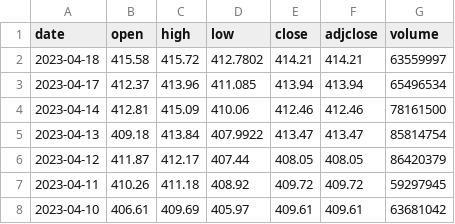
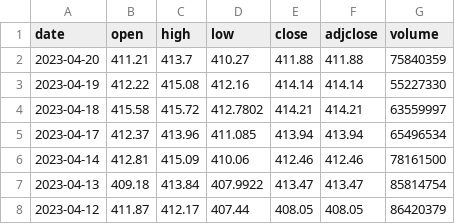
Before and after one commit to SC1015-A139-TEAM7/mini-project, a CSV file: data/stock_cleaned_data.csv, drawn as a sheet; only a part is shown; the shorter side is filled out with more unchanged rows.

```diff
--- a/data/stock_cleaned_data.csv
+++ b/data/stock_cleaned_data.csv
@@ -1,2 +1,4 @@
 date,open,high,low,close,adjclose,volume
+2023-04-20,411.21,413.7,410.27,411.88,411.88,75840359
+2023-04-19,412.22,415.08,412.16,414.14,414.14,55227330
 2023-04-18,415.58,415.72,412.7802,414.21,414.21,63559997
```
Also changed, not shown: 2 other files.
